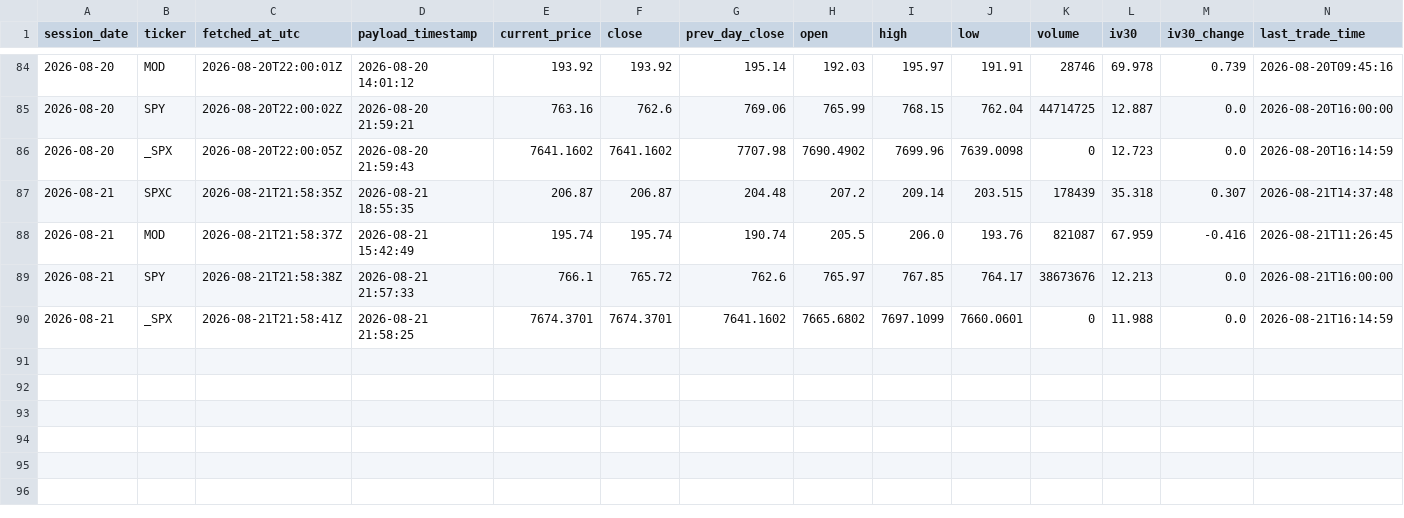
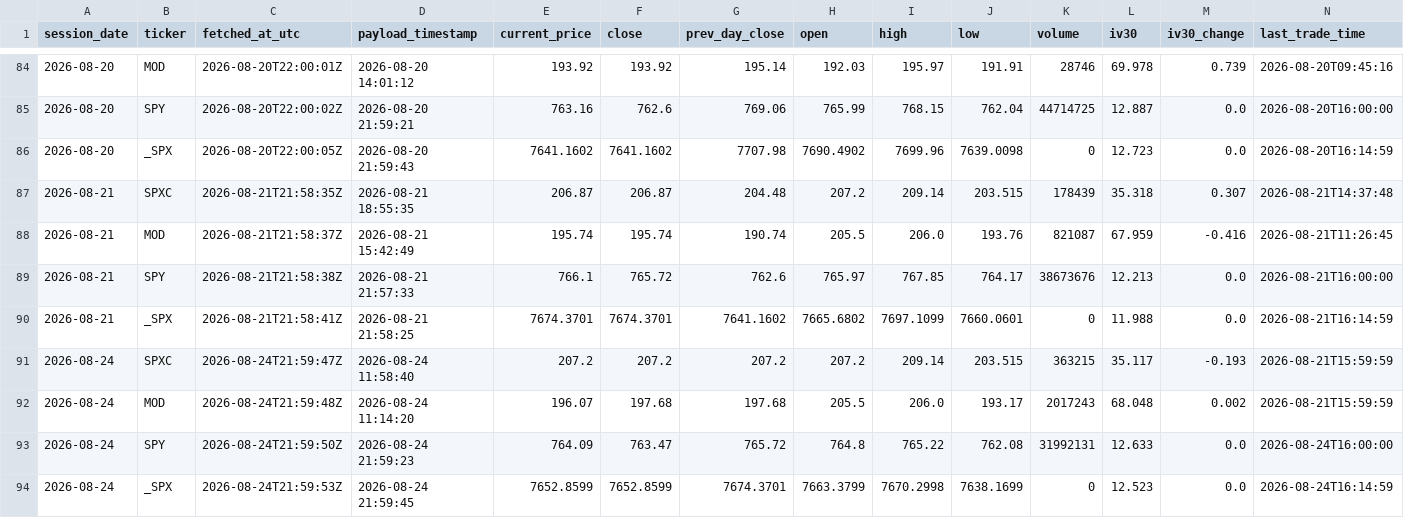
Before and after one commit to nattobbm/options-snapshot, a CSV file: data/underlying.csv, drawn as a sheet; only a part is shown, gaps mark what is left out; rows hold the shown columns only; the diff names each change by its address in the sheet, - before the commit and + after, or states it on an @@ line.

```diff
--- a/data/underlying.csv
+++ b/data/underlying.csv
+row 91: 2026-08-24 | SPXC | 2026-08-24T21:59:47Z | 2026-08-24 11:58:40 | 207.2 | 207.2 | 207.2 | 207.2 | 209.14 | 203.515 | 363215 | 35.117 | -0.193 | 2026-08-21T15:59:59
+row 92: 2026-08-24 | MOD | 2026-08-24T21:59:48Z | 2026-08-24 11:14:20 | 196.07 | 197.68 | 197.68 | 205.5 | 206.0 | 193.17 | 2017243 | 68.048 | 0.002 | 2026-08-21T15:59:59
+row 93: 2026-08-24 | SPY | 2026-08-24T21:59:50Z | 2026-08-24 21:59:23 | 764.09 | 763.47 | 765.72 | 764.8 | 765.22 | 762.08 | 31992131 | 12.633 | 0.0 | 2026-08-24T16:00:00
+row 94: 2026-08-24 | _SPX | 2026-08-24T21:59:53Z | 2026-08-24 21:59:45 | 7652.8599 | 7652.8599 | 7674.3701 | 7663.3799 | 7670.2998 | 7638.1699 | 0 | 12.523 | 0.0 | 2026-08-24T16:14:59
```
Also changed, not shown: 4 other files.
